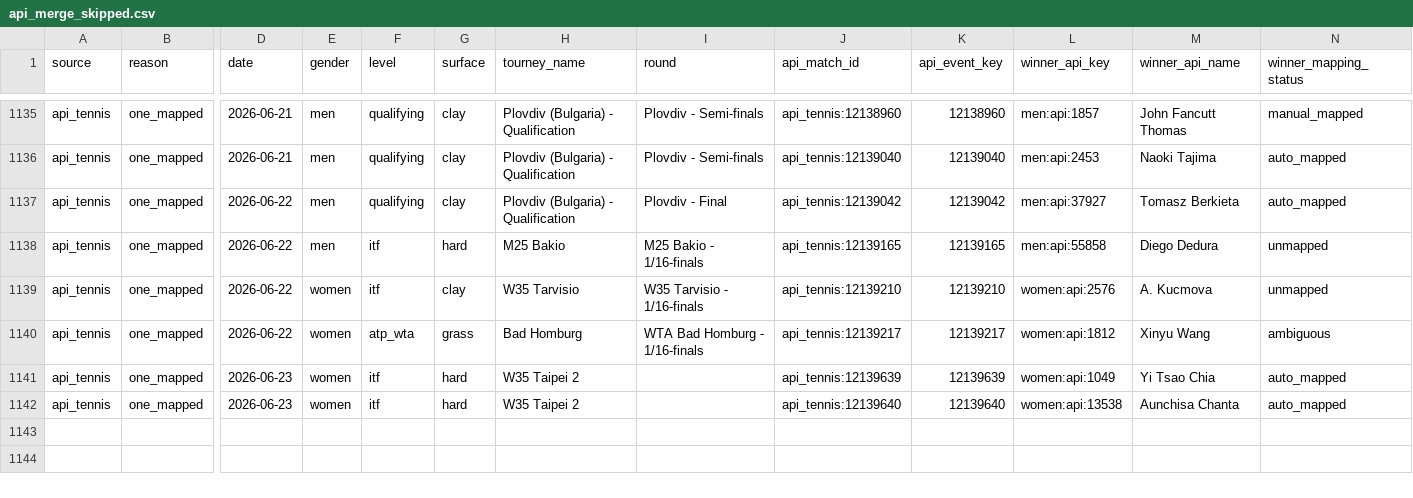
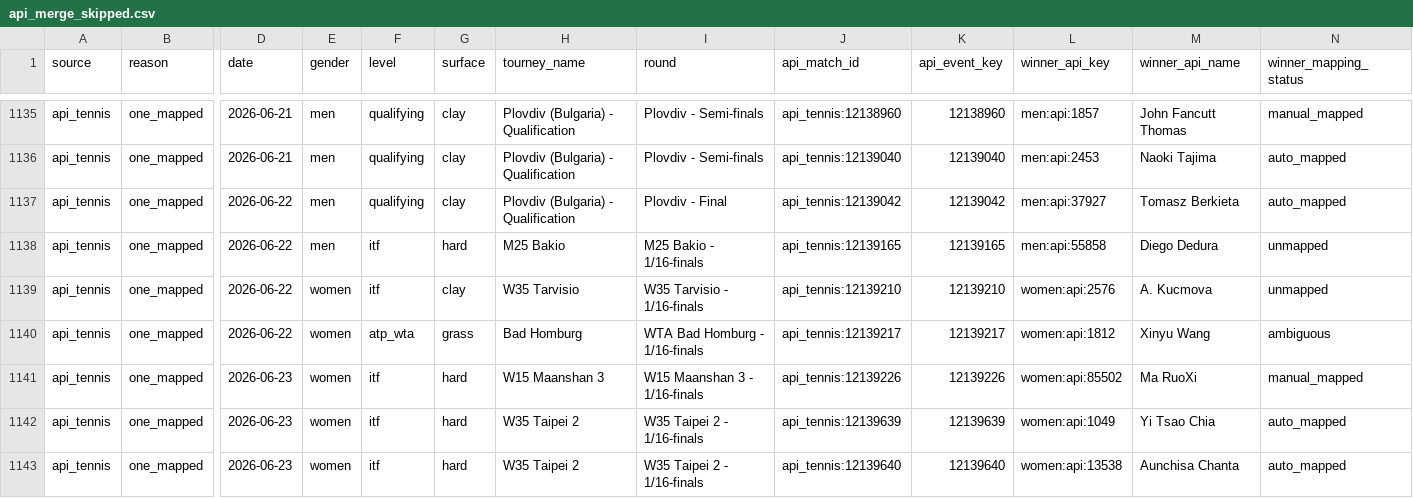
Before and after one commit to jakobm121/TLE, a CSV file: data/reports/canonical/api_merge_skipped.csv, drawn as a sheet; only a part is shown, gaps mark what is left out; addresses are those after the commit; rows hold the shown columns only; the diff names each change by its address in the sheet, - before the commit and + after, or states it on an @@ line.

```diff
--- a/data/reports/canonical/api_merge_skipped.csv
+++ b/data/reports/canonical/api_merge_skipped.csv
+row 1141: api_tennis | one_mapped | 2026-06-23 | women | itf | hard | W15 Maanshan 3 | W15 Maanshan 3 - 1/16-finals | api_tennis:12139226 | 12139226 | women:api:85502 | Ma RuoXi | manual_mapped
-I1142:I1143 (round): (empty)
+I1142:I1143 (round): W35 Taipei 2 - 1/16-finals
```
Also changed, not shown: data/reports/api_tennis/player_mapping_candidates.csv, data/reports/api_tennis/player_mapping_review.csv, 32 other files.
